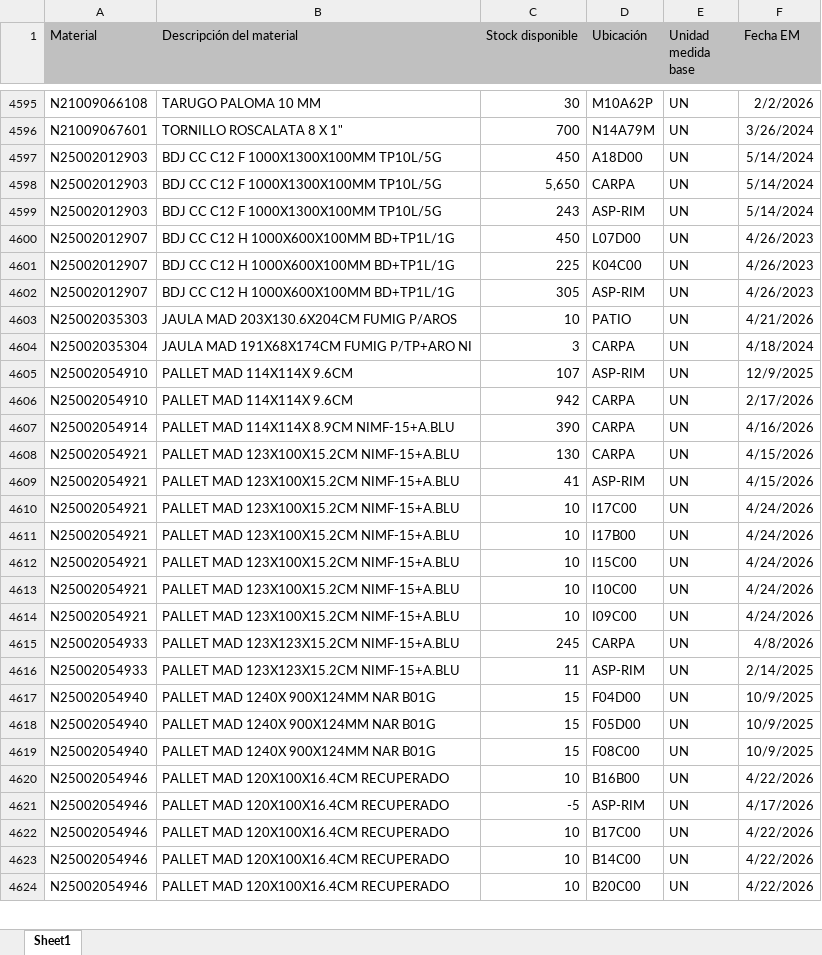
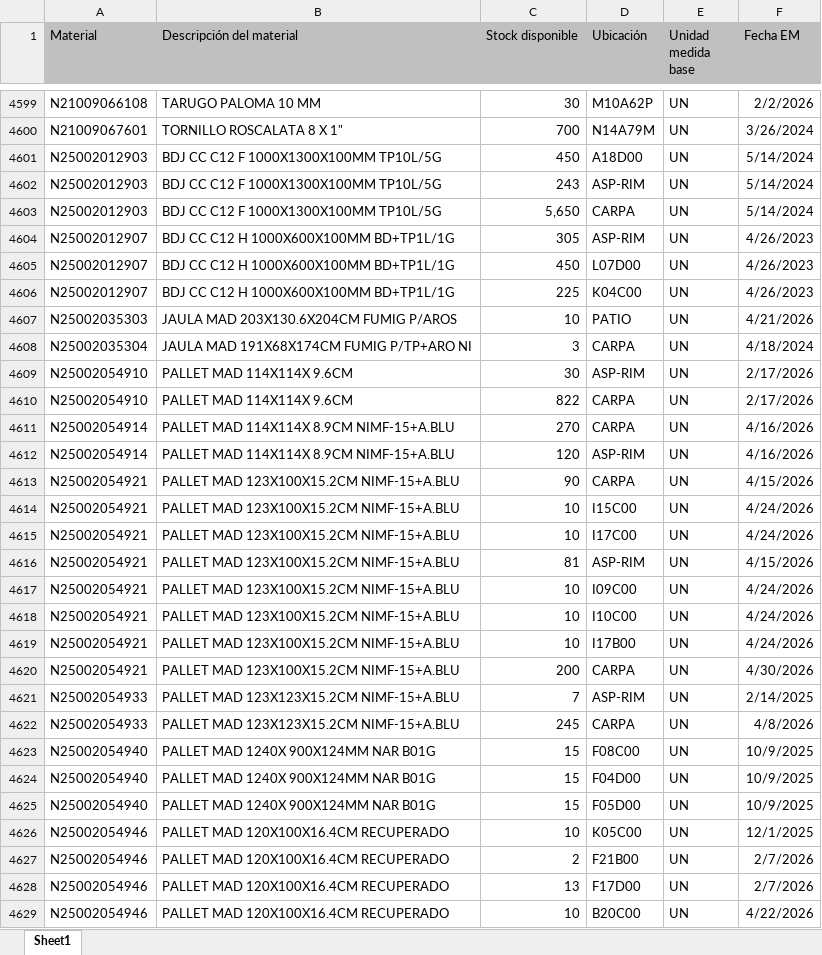
Before and after one commit to manmetrh/Consulta-saldos, an Excel workbook: DATA_LX02.xlsx, sheet Sheet1, drawn as a sheet; only a part is shown, gaps mark what is left out; values as stored, in another font and other column widths than the file's, no borders; removed rows and columns are numbered as before the commit, all else as after; the diff covers the shown part only; the diff names each change by its address in the sheet, - before the commit and + after, or states it on an @@ line.

```diff
--- a/DATA_LX02.xlsx (sheet Sheet1)
+++ b/DATA_LX02.xlsx (sheet Sheet1)
@@ row 4598 moved to row 4603: N25002012903 @@
@@ row 4602 moved to row 4604: N25002012907 @@
-C4609 (Stock disponible): 107
+C4609 (Stock disponible): 30
-F4609 (Fecha EM): 12/9/2025
+F4609 (Fecha EM): 2/17/2026
-C4610 (Stock disponible): 942
+C4610 (Stock disponible): 822
-C4611 (Stock disponible): 390
+C4611 (Stock disponible): 270
+row 4612: N25002054914 | PALLET MAD 114X114X 8.9CM NIMF-15+A.BLU | 120 | ASP-RIM | UN | 4/16/2026
-C4613 (Stock disponible): 130
+C4613 (Stock disponible): 90
-row 4609: N25002054921 | PALLET MAD 123X100X15.2CM NIMF-15+A.BLU | 41 | ASP-RIM | UN | 4/15/2026
@@ row 4610 moved to row 4615: N25002054921 @@
-C4616 (Stock disponible): 10
+C4616 (Stock disponible): 81
-D4616 (Ubicación): I10C00
+D4616 (Ubicación): ASP-RIM
-F4616 (Fecha EM): 4/24/2026
+F4616 (Fecha EM): 4/15/2026
+row 4618: N25002054921 | PALLET MAD 123X100X15.2CM NIMF-15+A.BLU | 10 | I10C00 | UN | 4/24/2026
@@ row 4611 moved to row 4619: N25002054921 @@
+row 4620: N25002054921 | PALLET MAD 123X100X15.2CM NIMF-15+A.BLU | 200 | CARPA | UN | 4/30/2026
+row 4621: N25002054933 | PALLET MAD 123X123X15.2CM NIMF-15+A.BLU | 7 | ASP-RIM | UN | 2/14/2025
-row 4616: N25002054933 | PALLET MAD 123X123X15.2CM NIMF-15+A.BLU | 11 | ASP-RIM | UN | 2/14/2025
@@ row 4619 moved to row 4623: N25002054940 @@
@@ row 4620 moved to row 4644: N25002054946 @@
@@ row 4621 moved to row 4650: N25002054946 @@
@@ row 4622 moved to row 4638: N25002054946 @@
@@ row 4623 moved to row 4648: N25002054946 @@
@@ row 4630 moved to row 4626: N25002054946 @@
@@ row 4644 moved to row 4627: N25002054946 @@
@@ row 4640 moved to row 4628: N25002054946 @@
```
Also changed, not shown: 82 added rows, 58 removed rows, 781 moved rows and 171 edited cells elsewhere in this sheet, 1 other file.
